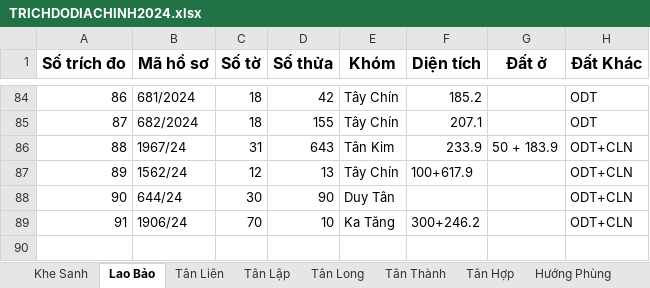
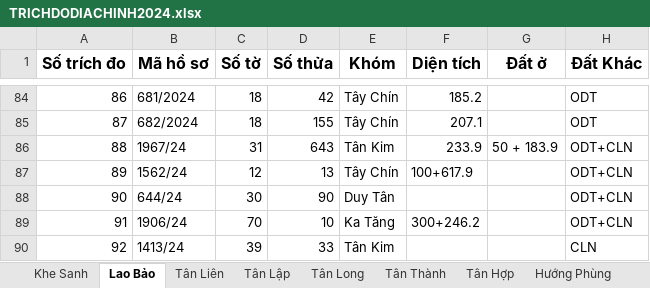
Before and after one commit to guitarkhongem/SOMUCKE, an Excel workbook: SOMUCKE/TRICHDODIACHINH2024.xlsx, sheet Lao Bảo, drawn as a sheet; only a part is shown, gaps mark what is left out; values as stored, in another font and other column widths than the file's, no borders; the diff names each change by its address in the sheet, - before the commit and + after, or states it on an @@ line.

```diff
--- a/SOMUCKE/TRICHDODIACHINH2024.xlsx (sheet Lao Bảo)
+++ b/SOMUCKE/TRICHDODIACHINH2024.xlsx (sheet Lao Bảo)
+row 90: 92 | 1413/24 | 39 | 33 | Tân Kim |  |  | CLN
```
Also changed, not shown: 5 other files.
